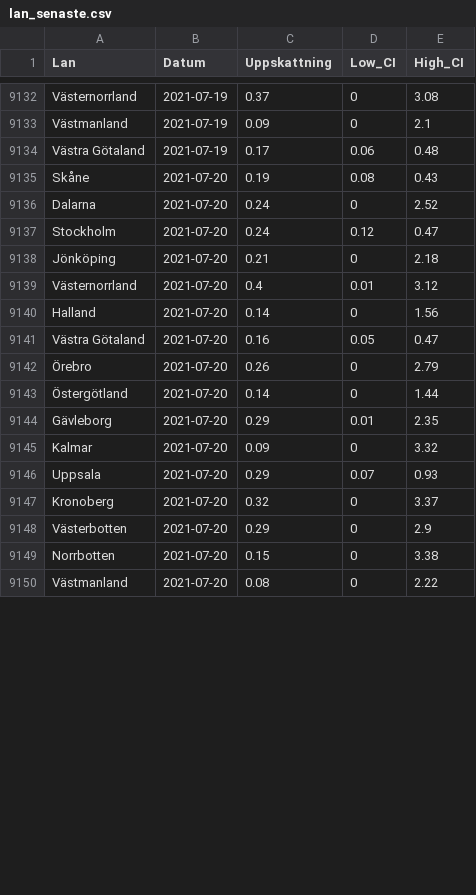
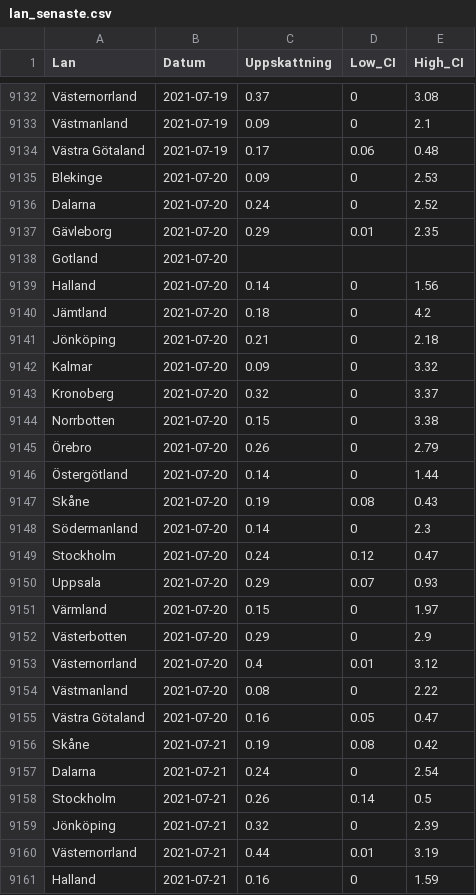
Before and after one commit to csss-resultat/openData, a CSV file: datasets/lan_senaste.csv, drawn as a sheet; only a part is shown, gaps mark what is left out; the diff covers the shown part only.

Commit message:
data update 22-07

```diff
--- a/datasets/lan_senaste.csv
+++ b/datasets/lan_senaste.csv
@@ -9134,17 +9134,28 @@ Västmanland,2021-07-19,0.09,0,2.1
 Västra Götaland,2021-07-19,0.17,0.06,0.48
-Skåne,2021-07-20,0.19,0.08,0.43
+Blekinge,2021-07-20,0.09,0,2.53
 Dalarna,2021-07-20,0.24,0,2.52
-Stockholm,2021-07-20,0.24,0.12,0.47
+Gävleborg,2021-07-20,0.29,0.01,2.35
+Gotland,2021-07-20,,,
+Halland,2021-07-20,0.14,0,1.56
+Jämtland,2021-07-20,0.18,0,4.2
 Jönköping,2021-07-20,0.21,0,2.18
-Västernorrland,2021-07-20,0.4,0.01,3.12
-Halland,2021-07-20,0.14,0,1.56
-Västra Götaland,2021-07-20,0.16,0.05,0.47
+Kalmar,2021-07-20,0.09,0,3.32
+Kronoberg,2021-07-20,0.32,0,3.37
+Norrbotten,2021-07-20,0.15,0,3.38
 Örebro,2021-07-20,0.26,0,2.79
 Östergötland,2021-07-20,0.14,0,1.44
-Gävleborg,2021-07-20,0.29,0.01,2.35
-Kalmar,2021-07-20,0.09,0,3.32
+Skåne,2021-07-20,0.19,0.08,0.43
+Södermanland,2021-07-20,0.14,0,2.3
+Stockholm,2021-07-20,0.24,0.12,0.47
 Uppsala,2021-07-20,0.29,0.07,0.93
-Kronoberg,2021-07-20,0.32,0,3.37
+Värmland,2021-07-20,0.15,0,1.97
 Västerbotten,2021-07-20,0.29,0,2.9
-Norrbotten,2021-07-20,0.15,0,3.38
+Västernorrland,2021-07-20,0.4,0.01,3.12
 Västmanland,2021-07-20,0.08,0,2.22
+Västra Götaland,2021-07-20,0.16,0.05,0.47
+Skåne,2021-07-21,0.19,0.08,0.42
+Dalarna,2021-07-21,0.24,0,2.54
+Stockholm,2021-07-21,0.26,0.14,0.5
+Jönköping,2021-07-21,0.32,0,2.39
+Västernorrland,2021-07-21,0.44,0.01,3.19
+Halland,2021-07-21,0.16,0,1.59
```
Also changed, not shown: 10 added rows and 12 edited cells elsewhere in this file, datasets/nationella_senaste.csv.
